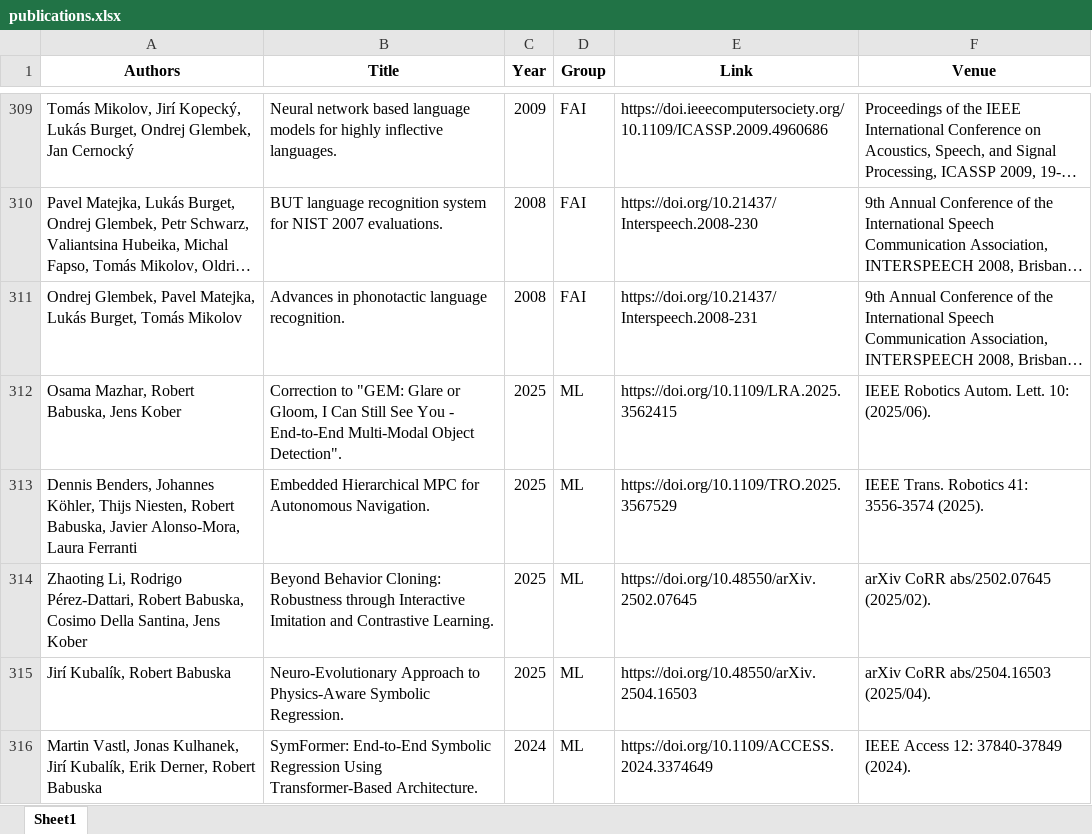
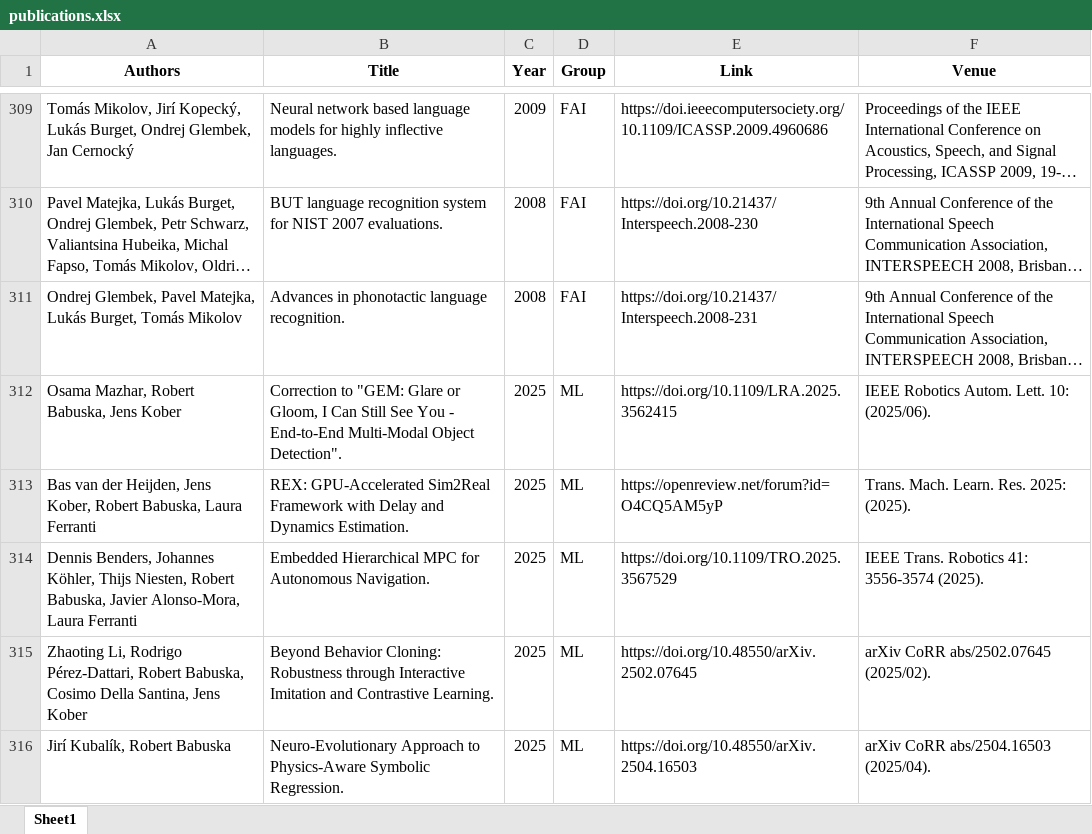
Before and after one commit to ai4reason/ai4reason.github.io, an Excel workbook: docs/download/publications.xlsx, sheet Sheet1, drawn as a sheet; only a part is shown, gaps mark what is left out; the shorter side is filled out with more unchanged rows; long unchanged cells end in …; values as stored, in another font and other column widths than the file's, no borders; the diff names each change by its address in the sheet, - before the commit and + after, or states it on an @@ line.

```diff
--- a/docs/download/publications.xlsx (sheet Sheet1)
+++ b/docs/download/publications.xlsx (sheet Sheet1)
+row 313: Bas van der Heijden, Jens Kober, Robert Babuska, Laura Ferranti | REX: GPU-Accelerated Sim2Real Framework with Delay and Dynamics Estimation. | 2025 | ML | https://openreview.net/forum?id=O4CQ5AM5yP | Trans. Mach. Learn. Res. 2025: (2025).
```
Also changed, not shown: 2 other files.
